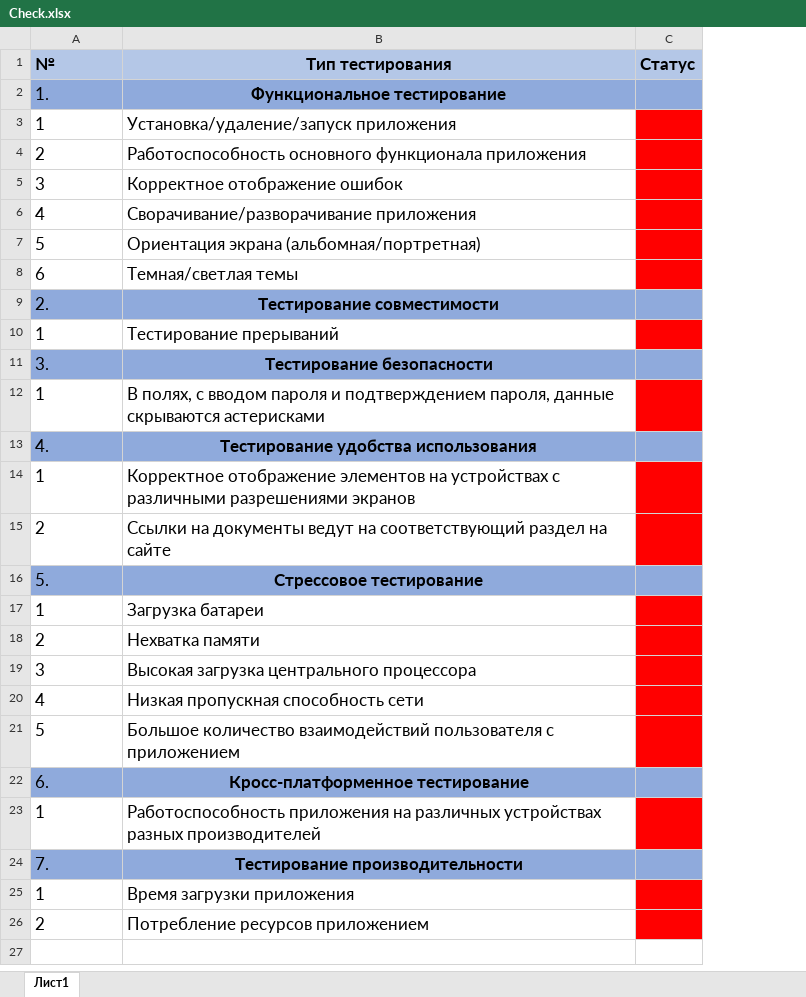
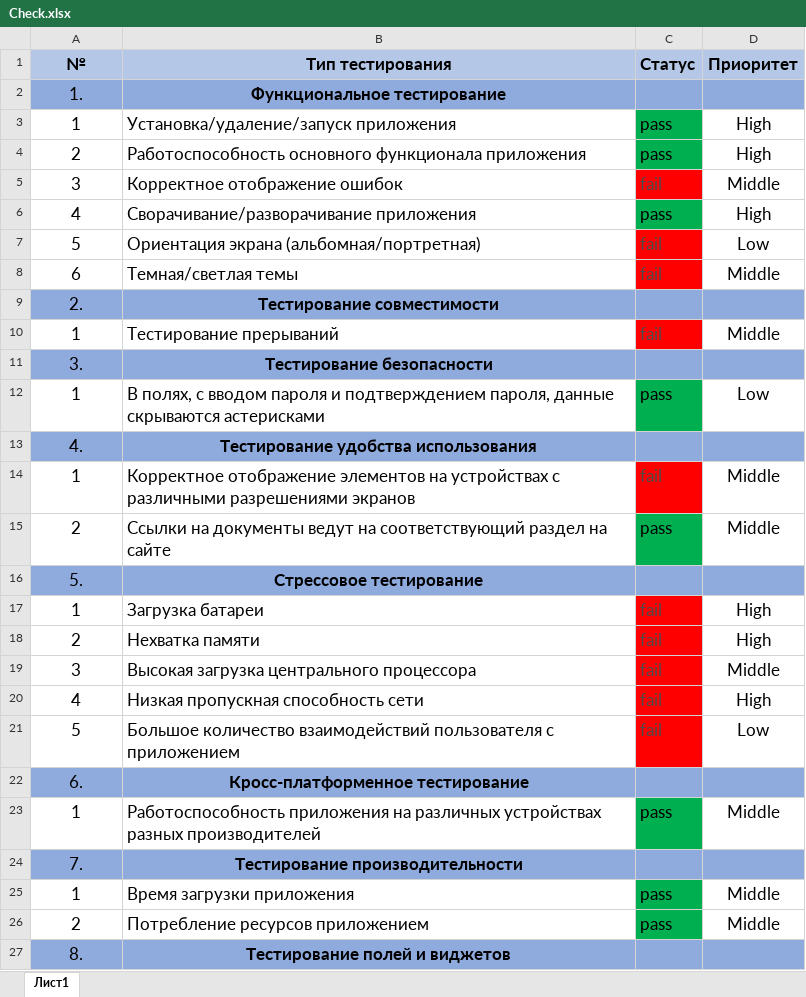
Before and after one commit to Alex-Kuzin/QA-Engineer-Graduation-project, an Excel workbook: Check.xlsx, sheet Лист1, drawn as a sheet; only a part is shown; values as stored, in another font and other column widths than the file's, no borders; charts and pictures not drawn; the diff covers the shown part only; the diff names each change by its address in the sheet, - before the commit and + after, or states it on an @@ line.

```diff
--- a/Check.xlsx (sheet Лист1)
+++ b/Check.xlsx (sheet Лист1)
+column D (Приоритет), rows 3-26: High | High | Middle | High | Low | Middle |  | Middle |  | Low |  | Middle | Middle |  | High | High | Middle | High | Low |  | Middle |  | Middle | Middle
-A1:A26 alignment: left
+A1:A26 alignment: center
-C3:C4 (Статус): (empty)
+C3:C4 (Статус): pass
-C3:C4 fill: #FF0000
+C3:C4 fill: #00B050
-C5 (Статус): (empty)
+C5 (Статус): fail
-C6 (Статус): (empty)
+C6 (Статус): pass
-C6 fill: #FF0000
+C6 fill: #00B050
-C7:C8 (Статус): (empty)
+C7:C8 (Статус): fail
-C10 (Статус): (empty)
+C10 (Статус): fail
-C12 (Статус): (empty)
+C12 (Статус): pass
-C12 fill: #FF0000
+C12 fill: #00B050
-C14 (Статус): (empty)
+C14 (Статус): fail
-C15 (Статус): (empty)
+C15 (Статус): pass
-C15 fill: #FF0000
+C15 fill: #00B050
-C17:C21 (Статус): (empty)
+C17:C21 (Статус): fail
-C23 (Статус): (empty)
+C23 (Статус): pass
-C23 fill: #FF0000
+C23 fill: #00B050
-C25:C26 (Статус): (empty)
+C25:C26 (Статус): pass
-C25:C26 fill: #FF0000
+C25:C26 fill: #00B050
+row 27: 8. | Тестирование полей и виджетов
```
Also changed, not shown: 3 added rows elsewhere in this sheet, charts or pictures, Cases.xlsx.
